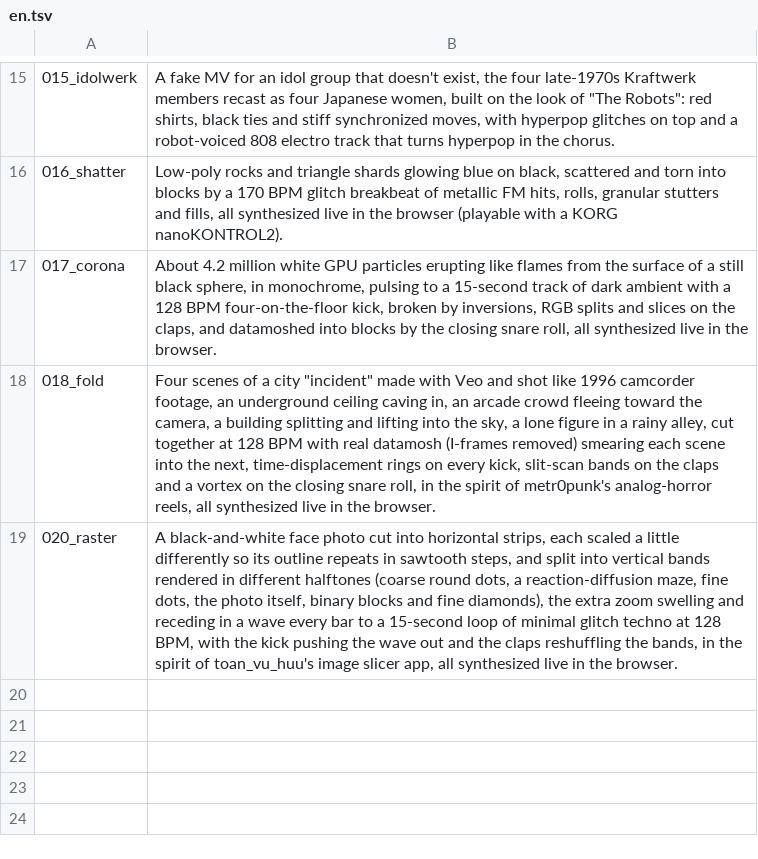
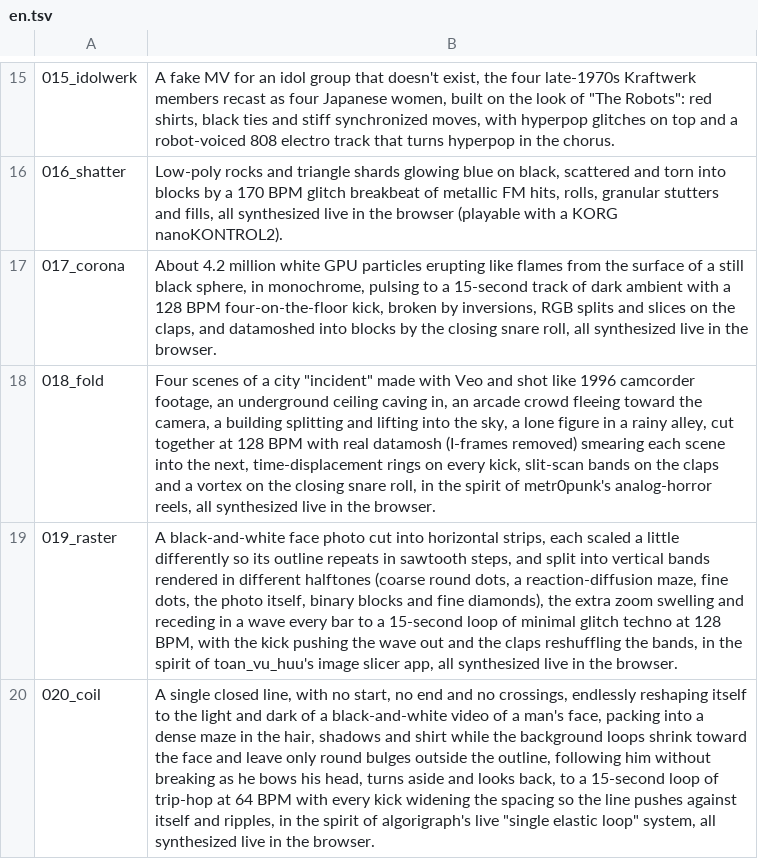
Before and after one commit to verytired/verytired.net, a TSV file: en.tsv, drawn as a sheet; only a part is shown, gaps mark what is left out; the diff names each change by its address in the sheet, - before the commit and + after, or states it on an @@ line.

```diff
--- a/en.tsv
+++ b/en.tsv
-A19: 020_raster
+A19: 019_raster
+row 20: 020_coil | A single closed line, with no start, no end and no crossings, endlessly reshaping itself to the light and dark of a black-and-white video of a man's face, packing into a dense maze in the hair, shadows and shirt while the background loops shrink toward the face and leave only round bulges outside the outline, following him without breaking as he bows his head, turns aside and looks back, to a 15-second loop of trip-hop at 64 BPM with every kick widening the spacing so the line pushes against itself and ripples, in the spirit of algorigraph's live "single elastic loop" system, all synthesized live in the browser.
```
Also changed, not shown: 7 other files.
